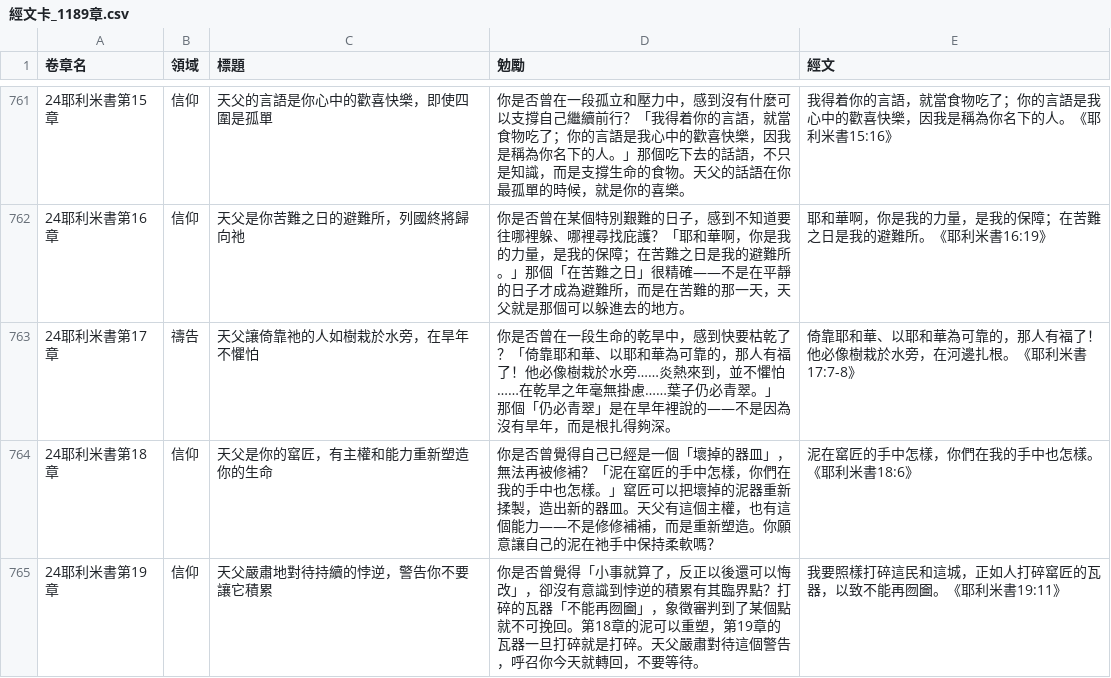
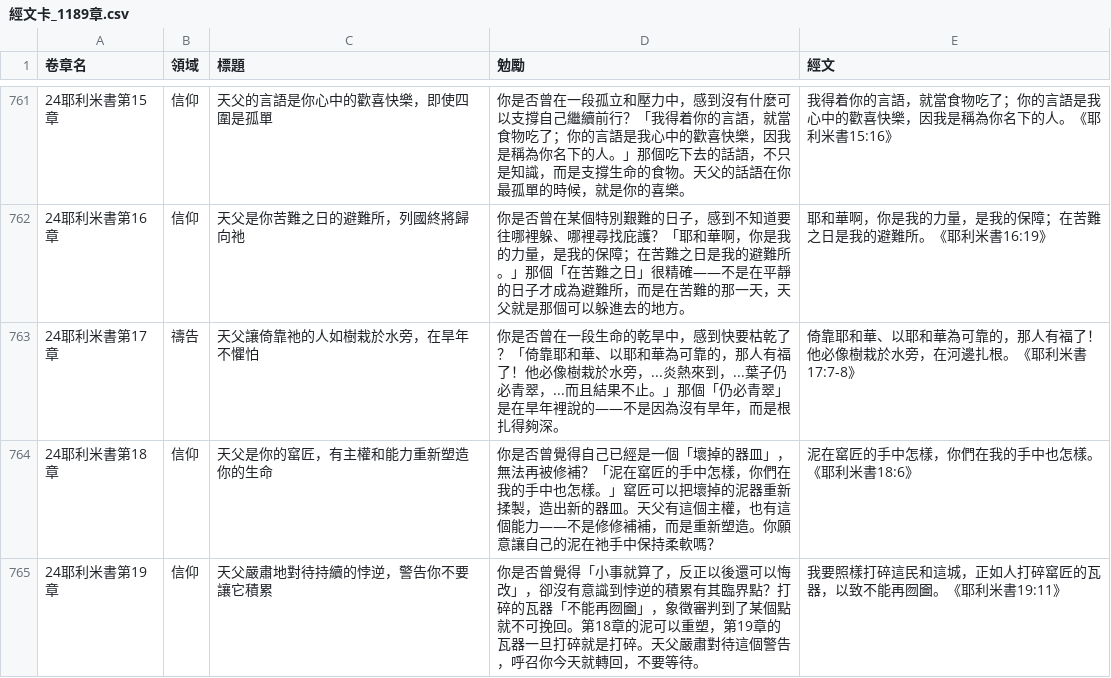
Before and after one commit to jaoccjames/bible-reading-matrix, a CSV file: data/經文卡_1189章.csv, drawn as a sheet; only a part is shown, gaps mark what is left out.

Commit message:
#763 耶17

```diff
--- a/data/經文卡_1189章.csv
+++ b/data/經文卡_1189章.csv
@@ -762,3 +762,3 @@
 24耶利米書第16章,信仰,天父是你苦難之日的避難所，列國終將歸向祂,你是否曾在某個特別艱難的日子，感到不知道要往哪裡躲、哪裡尋找庇護？「耶和華啊，你是我的力量，是我的保障；在苦難之日是我的避難所。」那個「在苦難之日」很精確——不是在平靜的日子才成為避難所，而是在苦難的那一天，天父就是那個可以躲進去的地方。,耶和華啊，你是我的力量，是我的保障；在苦難之日是我的避難所。《耶利米書16:19》
-24耶利米書第17章,禱告,天父讓倚靠祂的人如樹栽於水旁，在旱年不懼怕,你是否曾在一段生命的乾旱中，感到快要枯乾了？「倚靠耶和華、以耶和華為可靠的，那人有福了！他必像樹栽於水旁……炎熱來到，並不懼怕……在乾旱之年毫無掛慮……葉子仍必青翠。」那個「仍必青翠」是在旱年裡說的——不是因為沒有旱年，而是根扎得夠深。,倚靠耶和華、以耶和華為可靠的，那人有福了！他必像樹栽於水旁，在河邊扎根。《耶利米書17:7-8》
+24耶利米書第17章,禱告,天父讓倚靠祂的人如樹栽於水旁，在旱年不懼怕,你是否曾在一段生命的乾旱中，感到快要枯乾了？「倚靠耶和華、以耶和華為可靠的，那人有福了！他必像樹栽於水旁，...炎熱來到，...葉子仍必青翠，...而且結果不止。」那個「仍必青翠」是在旱年裡說的——不是因為沒有旱年，而是根扎得夠深。,倚靠耶和華、以耶和華為可靠的，那人有福了！他必像樹栽於水旁，在河邊扎根。《耶利米書17:7-8》
 24耶利米書第18章,信仰,天父是你的窰匠，有主權和能力重新塑造你的生命,你是否曾覺得自己已經是一個「壞掉的器皿」，無法再被修補？「泥在窰匠的手中怎樣，你們在我的手中也怎樣。」窰匠可以把壞掉的泥器重新揉製，造出新的器皿。天父有這個主權，也有這個能力——不是修修補補，而是重新塑造。你願意讓自己的泥在祂手中保持柔軟嗎？,泥在窰匠的手中怎樣，你們在我的手中也怎樣。《耶利米書18:6》
```
